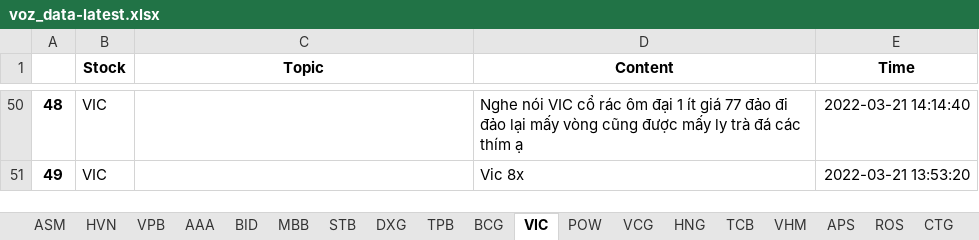
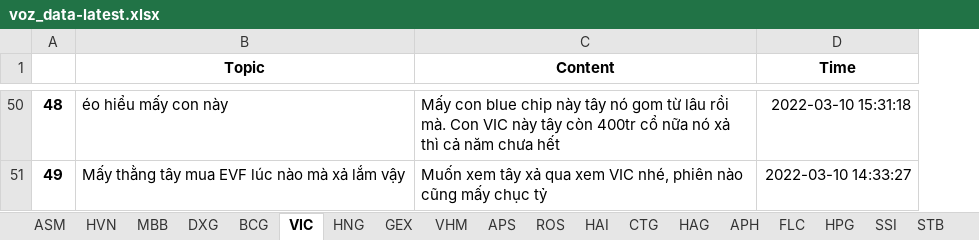
Before and after one commit to nta-byte/voz-crawler, an Excel workbook: data/voz_data-latest.xlsx, sheet VIC, drawn as a sheet; only a part is shown, gaps mark what is left out; values as stored, in another font and other column widths than the file's, no borders; removed rows and columns are numbered as before the commit, all else as after; the diff covers the shown part only; the diff names each change by its address in the sheet, - before the commit and + after, or states it on an @@ line.

```diff
--- a/data/voz_data-latest.xlsx (sheet VIC)
+++ b/data/voz_data-latest.xlsx (sheet VIC)
-sheet tab: VPB
-sheet tab: AAA
-sheet tab: BID
-sheet tab: TPB
-sheet tab: VCG
@@ sheet tab order changed: ASM | HVN | MBB | DXG | BCG | VIC | HNG | GEX | VHM | APS | ROS | HAI | CTG | HAG | APH | FLC | HPG | SSI | STB @@
-column B (Stock), rows 50-51: VIC | VIC
-B50 (Topic): (empty)
+B50 (Topic): éo hiểu mấy con này
-C50 (Content): Nghe nói VIC cổ rác ôm đại 1 ít giá 77 đảo đi đảo lại mấy vòng cũng được mấy ly trà đá các thím ạ
+C50 (Content): Mấy con blue chip này tây nó gom từ lâu rồi mà. Con VIC này tây còn 400tr cổ nữa nó xả thì cả năm chưa hết
-D50 (Time): 2022-03-21 14:14:40
+D50 (Time): 2022-03-10 15:31:18
-B51 (Topic): (empty)
+B51 (Topic): Mấy thằng tây mua EVF lúc nào mà xả lắm vậy
-C51 (Content): Vic 8x
+C51 (Content): Muốn xem tây xả qua xem VIC nhé, phiên nào cũng mấy chục tỷ
-D51 (Time): 2022-03-21 13:53:20
+D51 (Time): 2022-03-10 14:33:27
```
Also changed, not shown: 125 edited cells elsewhere in this sheet, sheet APS, sheet BSR, sheet HAI, sheet HPG, sheet HVN, sheet HAG, 17 more sheets, other sheet tabs, 3 other files.
